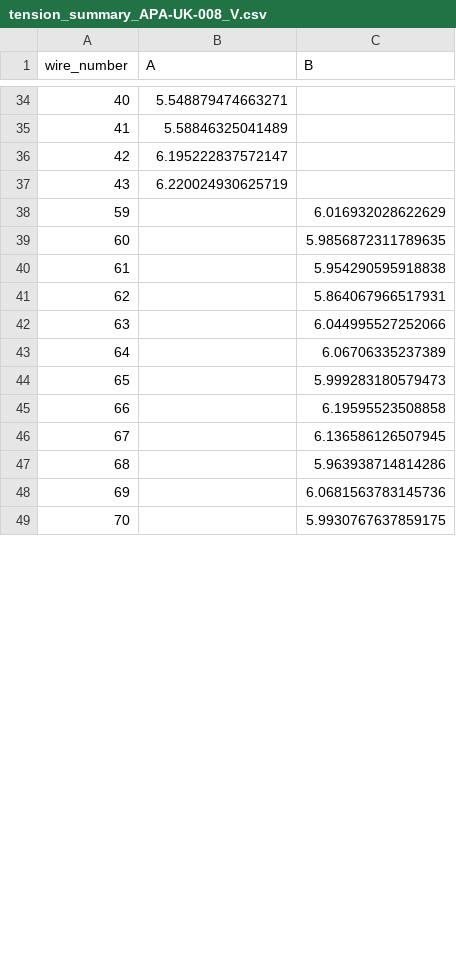
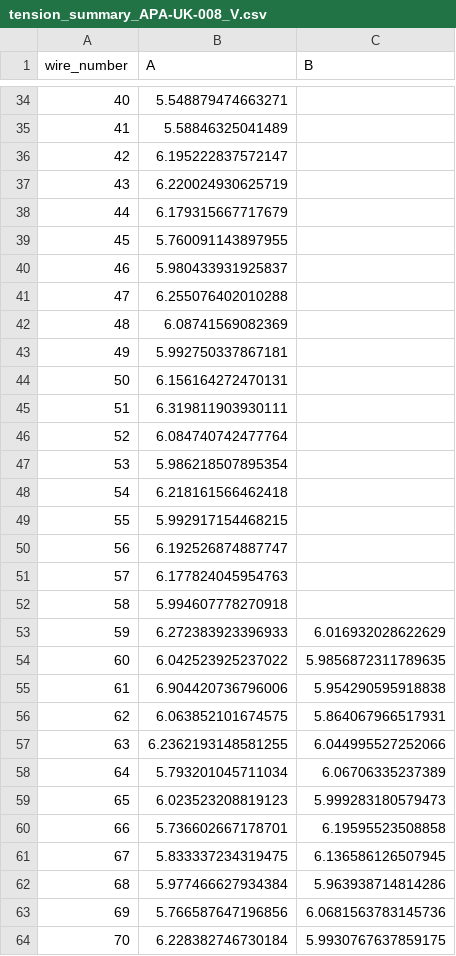
Before and after one commit to etymology/dune-monorepo, a CSV file: dune_tension/data/tension_summaries/tension_summary_APA-UK-008_V.csv, drawn as a sheet; only a part is shown, gaps mark what is left out; the diff covers the shown part only.

Commit message:
data: ukapa008va

```diff
--- a/dune_tension/data/tension_summaries/tension_summary_APA-UK-008_V.csv
+++ b/dune_tension/data/tension_summaries/tension_summary_APA-UK-008_V.csv
@@ -37,13 +37,28 @@ wire_number,A,B
 43,6.220024930625719,
-59,,6.016932028622629
-60,,5.9856872311789635
-61,,5.954290595918838
-62,,5.864067966517931
-63,,6.044995527252066
-64,,6.06706335237389
-65,,5.999283180579473
-66,,6.19595523508858
-67,,6.136586126507945
-68,,5.963938714814286
-69,,6.0681563783145736
-70,,5.9930767637859175
+44,6.179315667717679,
+45,5.760091143897955,
+46,5.980433931925837,
+47,6.255076402010288,
+48,6.08741569082369,
+49,5.992750337867181,
+50,6.156164272470131,
+51,6.319811903930111,
+52,6.084740742477764,
+53,5.986218507895354,
+54,6.218161566462418,
+55,5.992917154468215,
+56,6.192526874887747,
+57,6.177824045954763,
+58,5.994607778270918,
+59,6.272383923396933,6.016932028622629
+60,6.042523925237022,5.9856872311789635
+61,6.904420736796006,5.954290595918838
+62,6.063852101674575,5.864067966517931
+63,6.2362193148581255,6.044995527252066
+64,5.793201045711034,6.06706335237389
+65,6.023523208819123,5.999283180579473
+66,5.736602667178701,6.19595523508858
+67,5.833337234319475,6.136586126507945
+68,5.977466627934384,5.963938714814286
+69,5.766587647196856,6.0681563783145736
+70,6.228382746730184,5.9930767637859175
```
Also changed, not shown: 137 edited cells elsewhere in this file, 5 other files.
